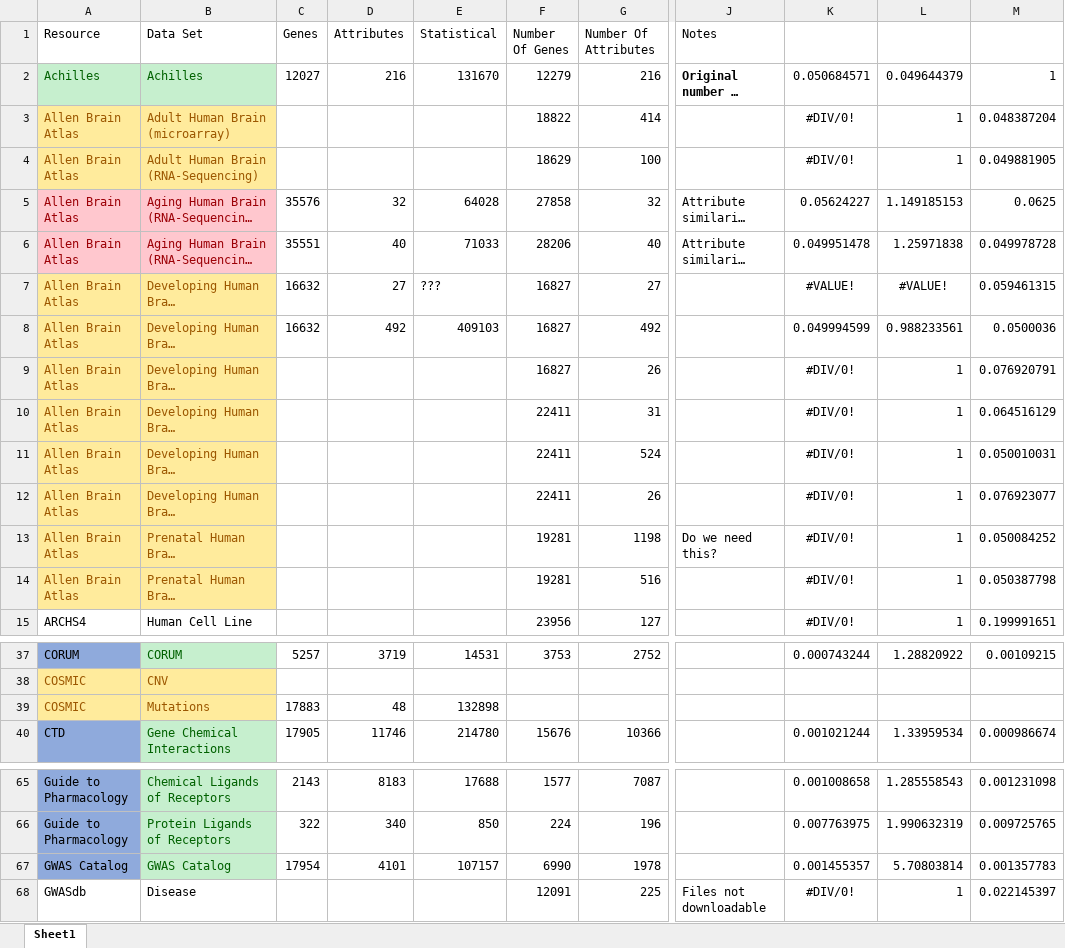
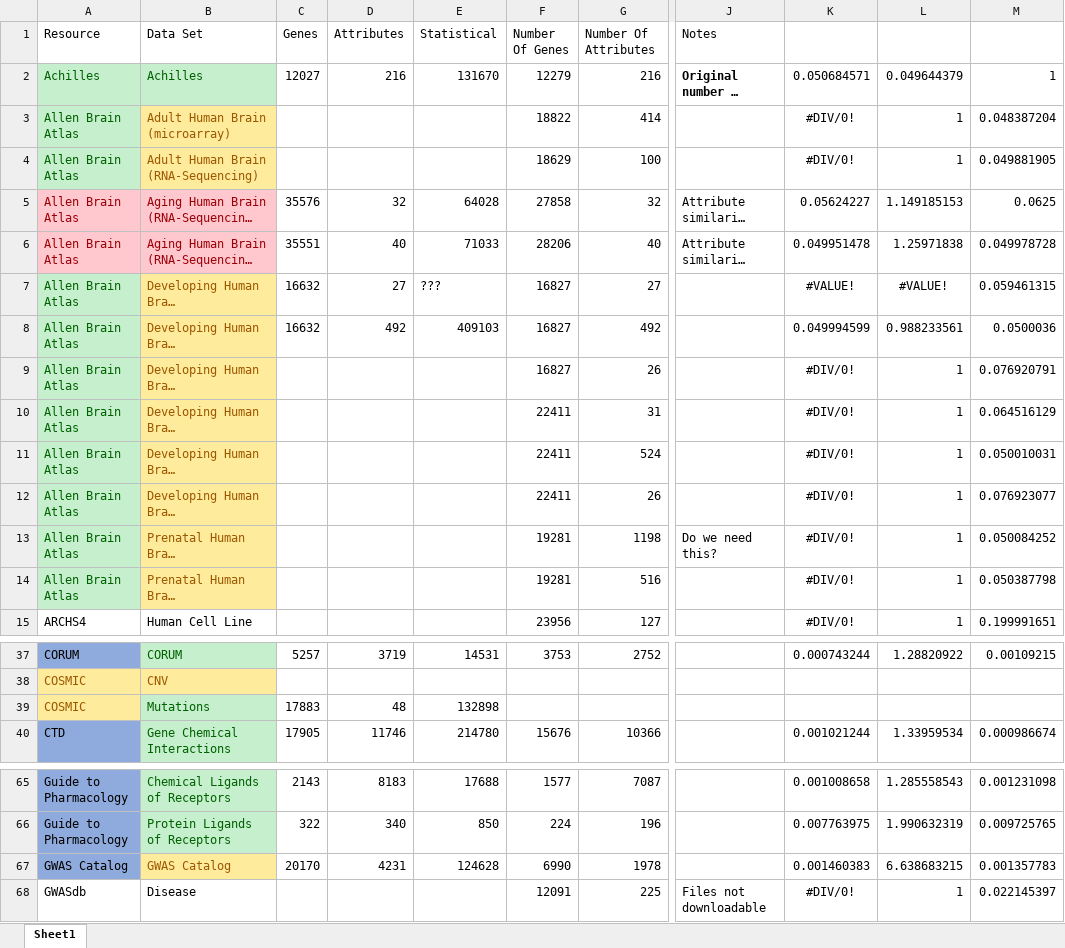
Before and after one commit to MaayanLab/Harmonizome-Data-Processing-Appyters, an Excel workbook: Updated Scripts.xlsx, sheet Sheet1, drawn as a sheet; only a part is shown, gaps mark what is left out; long unchanged cells end in …; values as stored, in another font and other column widths than the file's, no borders; conditional formats and table styles not drawn; the diff names each change by its address in the sheet, - before the commit and + after, or states it on an @@ line.

```diff
--- a/Updated Scripts.xlsx (sheet Sheet1)
+++ b/Updated Scripts.xlsx (sheet Sheet1)
@@ A3:A4 fill: #FFEB9C → #C6EFCE, text colour: #9C5700 → #006100 @@
@@ A7:A14 fill: #FFEB9C → #C6EFCE, text colour: #9C5700 → #006100 @@
@@ B39 fill: #FFEB9C → #C6EFCE, text colour: #9C5700 → #006100 @@
@@ B67 fill: #C6EFCE → #FFEB9C, text colour: #006100 → #9C5700 @@
-C67 (Genes): 17954
+C67 (Genes): 20170
-D67 (Attributes): 4101
+D67 (Attributes): 4231
-E67 (Statistical): 107157
+E67 (Statistical): 124628
-K67: 0.001455357
+K67: 0.001460383
-L67: 5.70803814
+L67: 6.638683215
```
Also changed, not shown: 10 other files.
